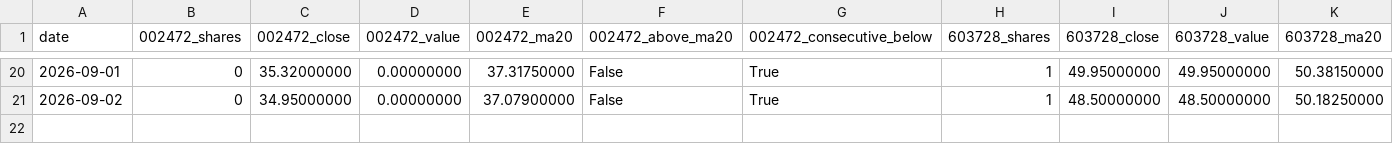
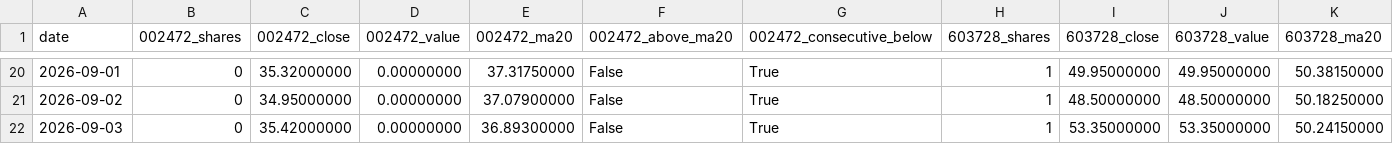
Before and after one commit to GCUeason/robot-quant, a CSV file: data/robot_chain_history.csv, drawn as a sheet; only a part is shown, gaps mark what is left out; rows hold the shown columns only; the diff names each change by its address in the sheet, - before the commit and + after, or states it on an @@ line.

```diff
--- a/data/robot_chain_history.csv
+++ b/data/robot_chain_history.csv
+row 22: 2026-09-03 | 0 | 35.42000000 | 0.00000000 | 36.89300000 | False | True | 1 | 53.35000000 | 53.35000000 | 50.24150000
```
Also changed, not shown: data/portfolio_history.csv, 6 other files.
